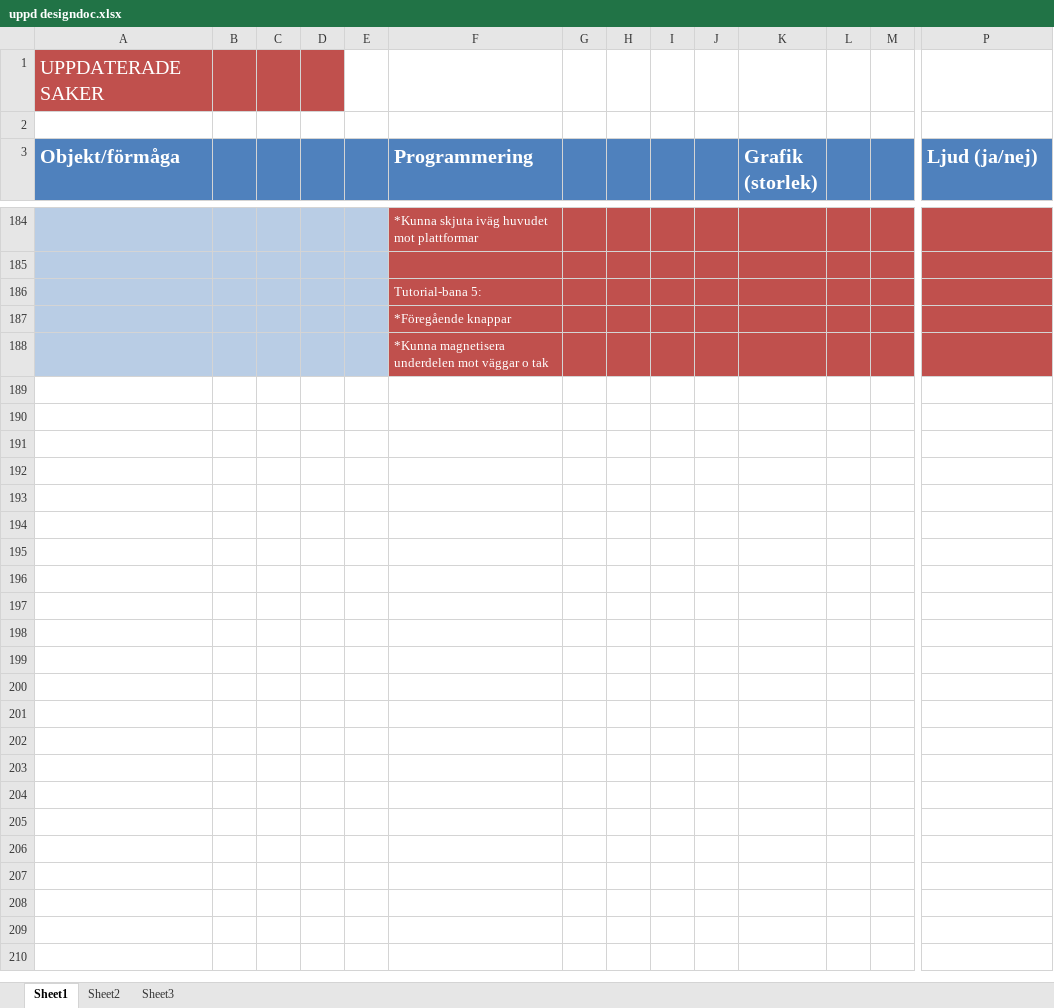
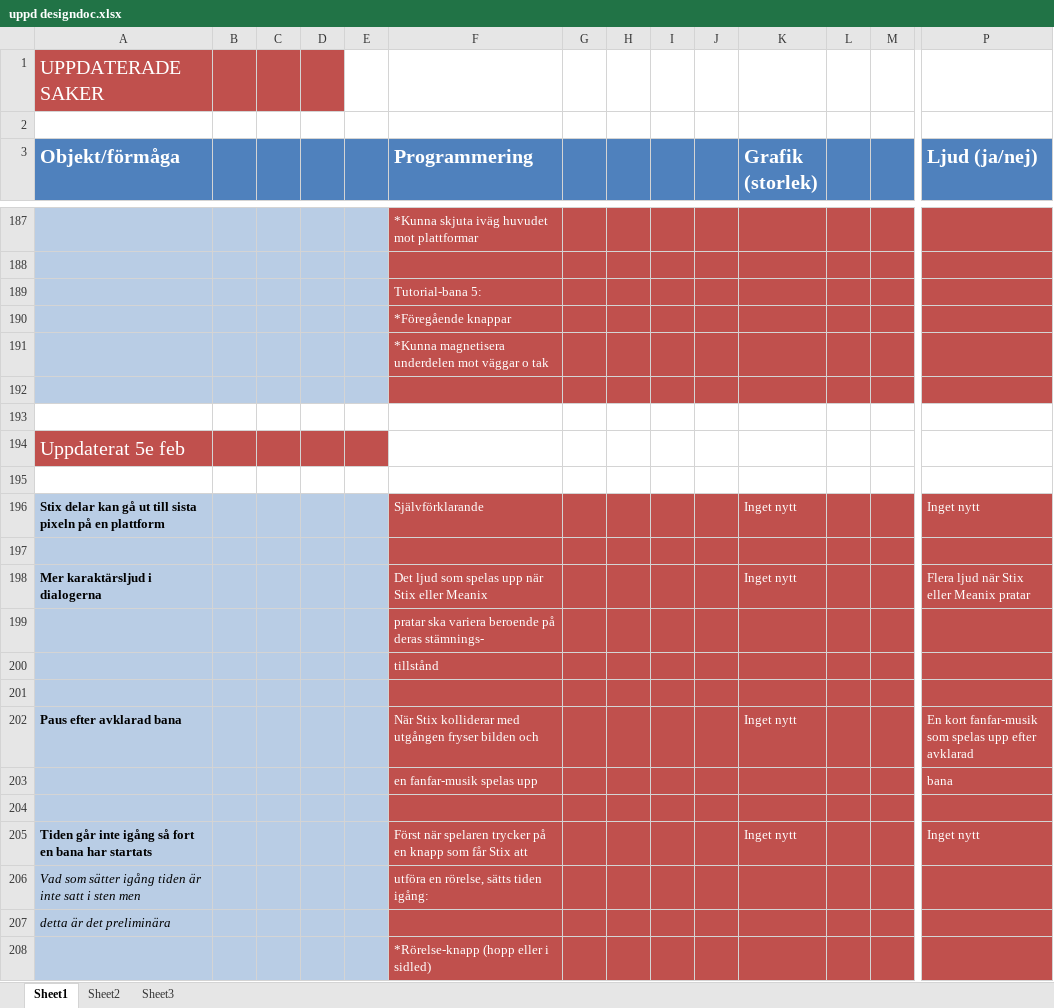
Before and after one commit to Dahlqvist/Spelprojekt1, an Excel workbook: Design/designdokument gammalt och uppdaterat/uppd designdoc.xlsx, sheet Sheet1, drawn as a sheet; only a part is shown, gaps mark what is left out; values as stored, in another font and other column widths than the file's, no borders; rows hold the shown columns only; the diff covers the shown part only; the diff names each change by its address in the sheet, - before the commit and + after, or states it on an @@ line.

Commit message:
uppd designdoc

```diff
--- a/Design/designdokument gammalt och uppdaterat/uppd designdoc.xlsx (sheet Sheet1)
+++ b/Design/designdokument gammalt och uppdaterat/uppd designdoc.xlsx (sheet Sheet1)
+row 192: (empty)
+row 193: (empty)
+row 194: Uppdaterat 5e feb
+row 195: (empty)
+row 196: Stix delar kan gå ut till sista pixeln på en plattform |  |  |  |  | Självförklarande |  |  |  |  | Inget nytt |  |  | Inget nytt
+row 197: (empty)
+row 198: Mer karaktärsljud i dialogerna |  |  |  |  | Det ljud som spelas upp när Stix eller Meanix |  |  |  |  | Inget nytt |  |  | Flera ljud när Stix eller Meanix pratar
+row 199:  |  |  |  |  | pratar ska variera beroende på deras stämnings-
+row 200:  |  |  |  |  | tillstånd
+row 201: (empty)
+row 202: Paus efter avklarad bana |  |  |  |  | När Stix kolliderar med utgången fryser bilden och |  |  |  |  | Inget nytt |  |  | En kort fanfar-musik som spelas upp efter avklarad
+row 203:  |  |  |  |  | en fanfar-musik spelas upp |  |  |  |  |  |  |  | bana
+row 204: (empty)
+row 205: Tiden går inte igång så fort en bana har startats |  |  |  |  | Först när spelaren trycker på en knapp som får Stix att |  |  |  |  | Inget nytt |  |  | Inget nytt
+row 206: Vad som sätter igång tiden är inte satt i sten men |  |  |  |  | utföra en rörelse, sätts tiden igång:
+row 207: detta är det preliminära
+row 208:  |  |  |  |  | *Rörelse-knapp (hopp eller i sidled)
```
Also changed, not shown: 22 added rows elsewhere in this sheet.
